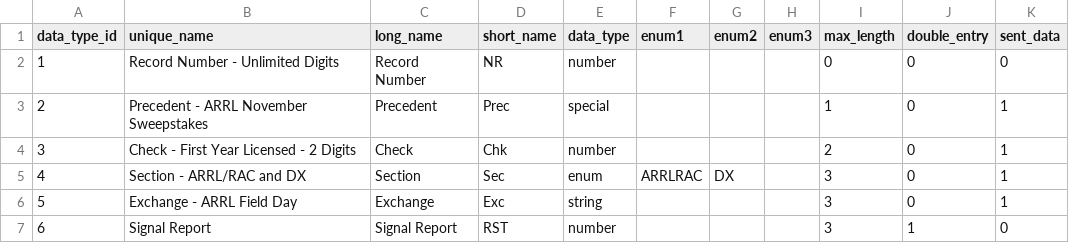
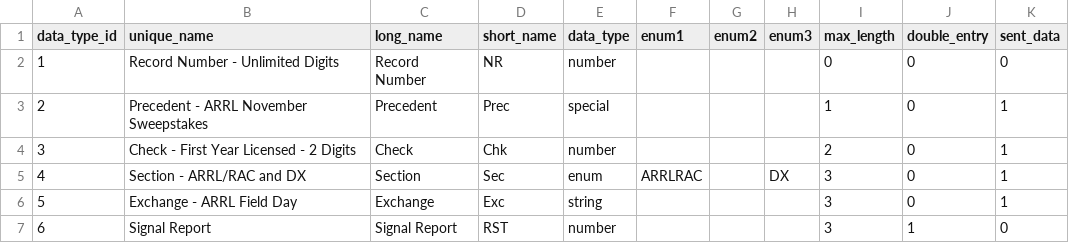
Before and after one commit to wschmrdr/hamcontest3, a CSV file: sql/data_type.csv, drawn as a sheet.

```diff
--- a/sql/data_type.csv
+++ b/sql/data_type.csv
@@ -4,3 +4,3 @@ data_type_id,unique_name,long_name,short_name,data_type,enum1,enum2,enum3,max_le
 3,Check - First Year Licensed - 2 Digits,Check,Chk,number,,,,2,0,1
-4,Section - ARRL/RAC and DX,Section,Sec,enum,ARRLRAC,DX,,3,0,1
+4,Section - ARRL/RAC and DX,Section,Sec,enum,ARRLRAC,,DX,3,0,1
 5,Exchange - ARRL Field Day,Exchange,Exc,string,,,,3,0,1
```
Also changed, not shown: sql/enum_values.csv, 4 other files.
